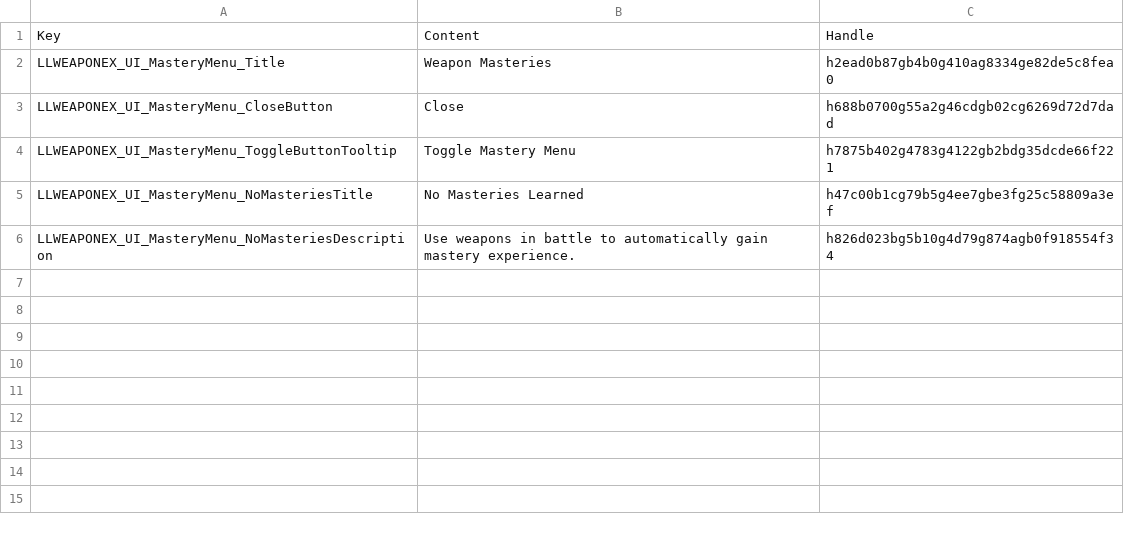
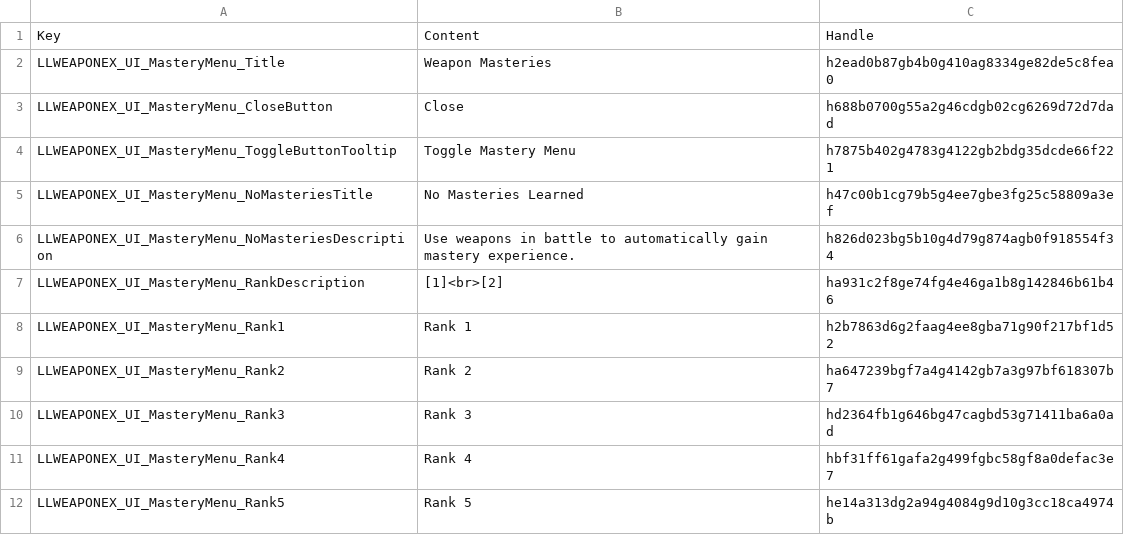
Before and after one commit to LaughingLeader-DOS2-Mods/WeaponExpansion, a TSV file: LocalKeys/LLWEAPONEX_UI.tsv, drawn as a sheet.

Commit message:
Setting up UI rank descriptions

```diff
--- a/LocalKeys/LLWEAPONEX_UI.tsv
+++ b/LocalKeys/LLWEAPONEX_UI.tsv
@@ -6 +6,7 @@ LLWEAPONEX_UI_MasteryMenu_NoMasteriesTitle	No Masteries Learned	h47c00b1cg79b5g4
 LLWEAPONEX_UI_MasteryMenu_NoMasteriesDescription	Use weapons in battle to automatically gain mastery experience.	h826d023bg5b10g4d79g874agb0f918554f34
+LLWEAPONEX_UI_MasteryMenu_RankDescription	[1]<br>[2]	ha931c2f8ge74fg4e46ga1b8g142846b61b46
+LLWEAPONEX_UI_MasteryMenu_Rank1	Rank 1	h2b7863d6g2faag4ee8gba71g90f217bf1d52
+LLWEAPONEX_UI_MasteryMenu_Rank2	Rank 2	ha647239bgf7a4g4142gb7a3g97bf618307b7
+LLWEAPONEX_UI_MasteryMenu_Rank3	Rank 3	hd2364fb1g646bg47cagbd53g71411ba6a0ad
+LLWEAPONEX_UI_MasteryMenu_Rank4	Rank 4	hbf31ff61gafa2g499fgbc58gf8a0defac3e7
+LLWEAPONEX_UI_MasteryMenu_Rank5	Rank 5	he14a313dg2a94g4084g9d10g3cc18ca4974b
```
Also changed, not shown: LocalKeys/LLWEAPONEX_Masteries_Names.tsv, 3 other files.
